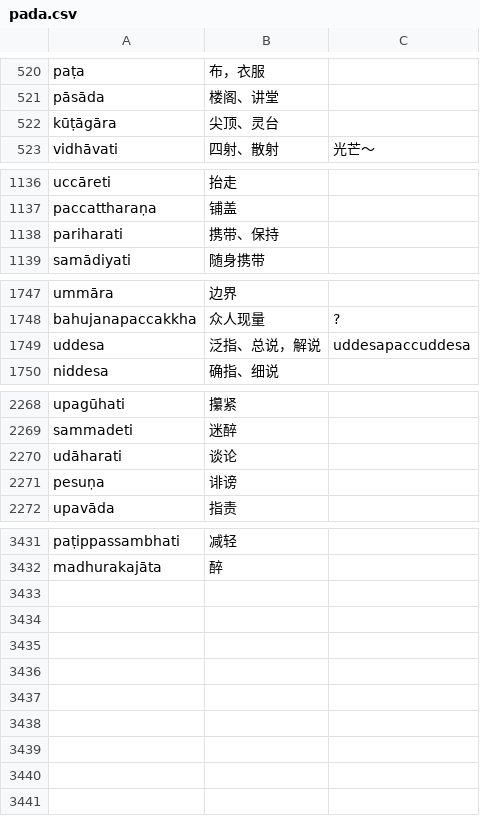
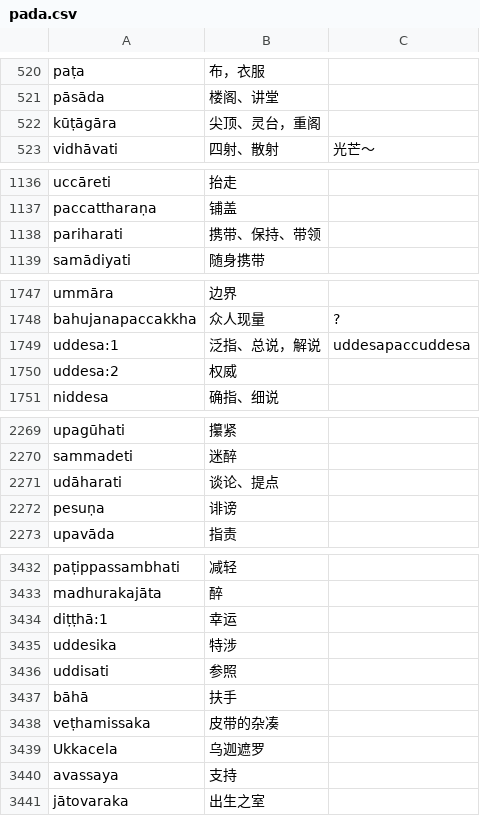
Before and after one commit to jhintr/nirutti, a CSV file: pada.csv, drawn as a sheet; only a part is shown, gaps mark what is left out.

Commit message:
update dict

```diff
--- a/pada.csv
+++ b/pada.csv
@@ -521,3 +521,3 @@ paṭa,布，衣服,
 pāsāda,楼阁、讲堂,
-kūṭāgāra,尖顶、灵台,
+kūṭāgāra,尖顶、灵台，重阁,
 vidhāvati,四射、散射,光芒～
@@ -1137,3 +1137,3 @@ uccāreti,抬走,
 paccattharaṇa,铺盖,
-pariharati,携带、保持,
+pariharati,携带、保持、带领,
 samādiyati,随身携带,
@@ -1748,3 +1748,4 @@ ummāra,边界,
 bahujanapaccakkha,众人现量,?
-uddesa,泛指、总说，解说,uddesapaccuddesa
+uddesa:1,泛指、总说，解说,uddesapaccuddesa
+uddesa:2,权威,
 niddesa,确指、细说,
@@ -2269,3 +2270,3 @@ upagūhati,攥紧,
 sammadeti,迷醉,
-udāharati,谈论,
+udāharati,谈论、提点,
 pesuṇa,诽谤,
@@ -3432 +3433,9 @@ paṭippassambhati,减轻,
 madhurakajāta,醉,
+diṭṭhā:1,幸运,
+uddesika,特涉,
+uddisati,参照,
+bāhā,扶手,
+veṭhamissaka,皮带的杂凑,
+Ukkacela,乌迦遮罗,
+avassaya,支持,
+jātovaraka,出生之室,
```
